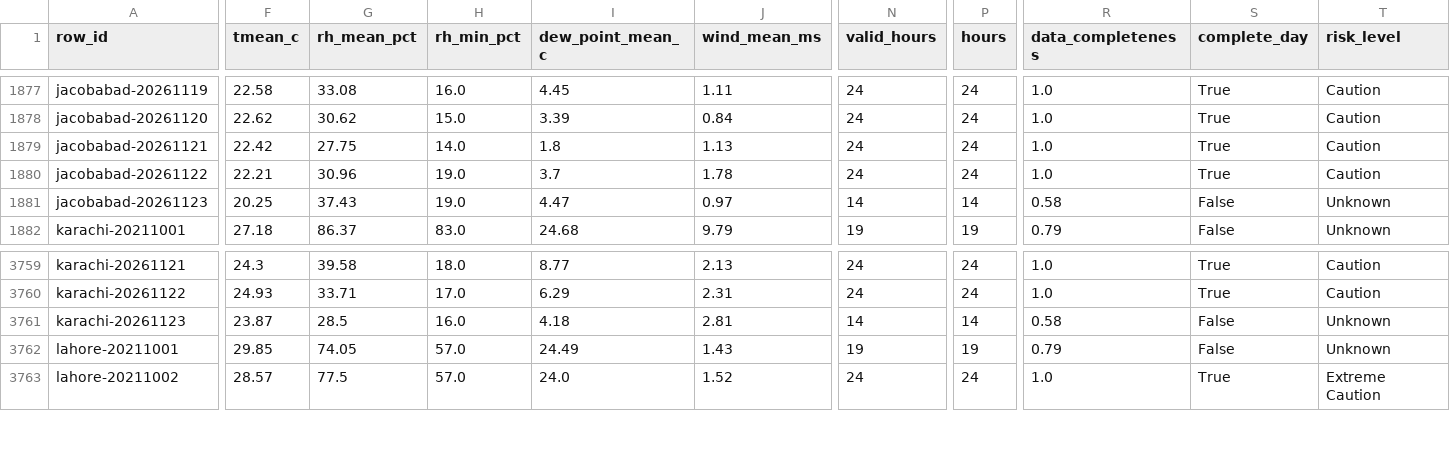
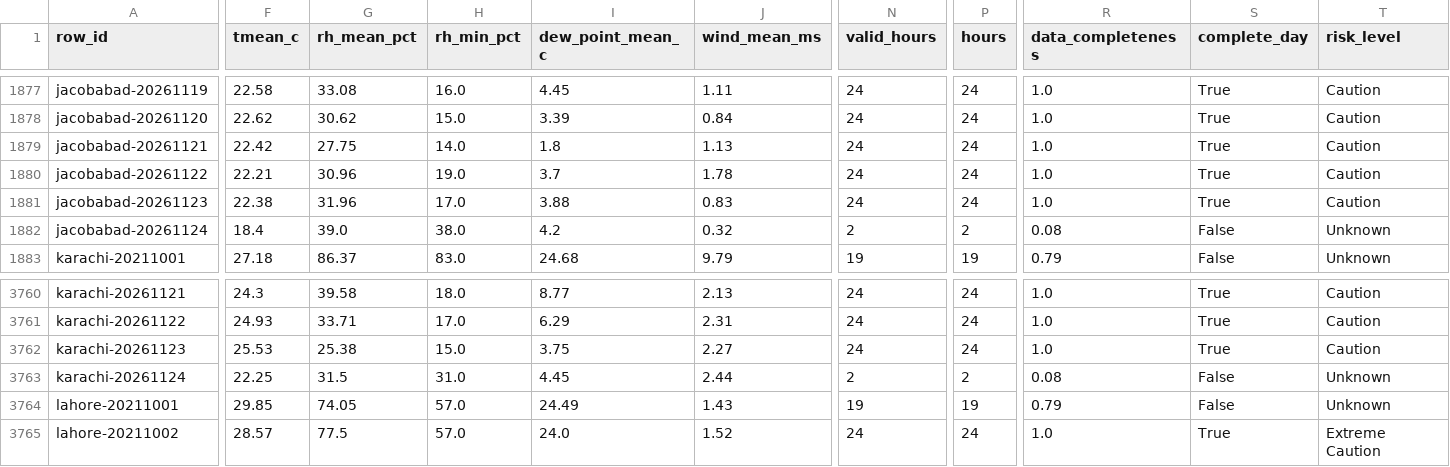
Before and after one commit to laiba2526/heatshield-pakistan, a CSV file: data/gold/heat_daily.csv, drawn as a sheet; only a part is shown, gaps mark what is left out; addresses are those after the commit; rows hold the shown columns only; the diff covers the shown part only; the diff names each change by its address in the sheet, - before the commit and + after, or states it on an @@ line.

```diff
--- a/data/gold/heat_daily.csv
+++ b/data/gold/heat_daily.csv
-F1881 (tmean_c): 20.25
+F1881 (tmean_c): 22.38
-G1881 (rh_mean_pct): 37.43
+G1881 (rh_mean_pct): 31.96
-H1881 (rh_min_pct): 19.0
+H1881 (rh_min_pct): 17.0
-I1881 (dew_point_mean_c): 4.47
+I1881 (dew_point_mean_c): 3.88
-J1881 (wind_mean_ms): 0.97
+J1881 (wind_mean_ms): 0.83
-N1881 (valid_hours): 14
+N1881 (valid_hours): 24
-P1881 (hours): 14
+P1881 (hours): 24
-R1881 (data_completeness): 0.58
+R1881 (data_completeness): 1.0
-S1881 (complete_day): False
+S1881 (complete_day): True
-T1881 (risk_level): Unknown
+T1881 (risk_level): Caution
+row 1882: jacobabad-20261124 | 18.4 | 39.0 | 38.0 | 4.2 | 0.32 | 2 | 2 | 0.08 | False | Unknown
-F3762 (tmean_c): 23.87
+F3762 (tmean_c): 25.53
-G3762 (rh_mean_pct): 28.5
+G3762 (rh_mean_pct): 25.38
-H3762 (rh_min_pct): 16.0
+H3762 (rh_min_pct): 15.0
-I3762 (dew_point_mean_c): 4.18
+I3762 (dew_point_mean_c): 3.75
-J3762 (wind_mean_ms): 2.81
+J3762 (wind_mean_ms): 2.27
-N3762 (valid_hours): 14
+N3762 (valid_hours): 24
-P3762 (hours): 14
+P3762 (hours): 24
-R3762 (data_completeness): 0.58
+R3762 (data_completeness): 1.0
-S3762 (complete_day): False
+S3762 (complete_day): True
-T3762 (risk_level): Unknown
+T3762 (risk_level): Caution
+row 3763: karachi-20261124 | 22.25 | 31.5 | 31.0 | 4.45 | 2.44 | 2 | 2 | 0.08 | False | Unknown
```
Also changed, not shown: 1 added row and 25 edited cells elsewhere in this file, data/gold/forecast_daily.csv, data/gold/predictions.csv, 11 other files.
